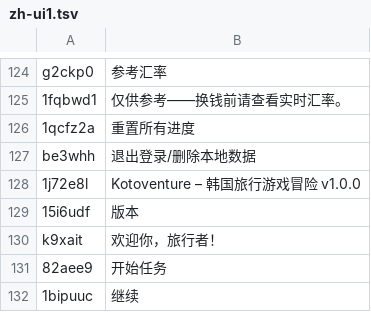
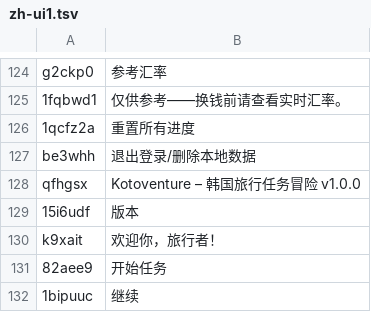
Before and after one commit to eineye/Kotoventure, a TSV file: shared/i18n/tl/zh-ui1.tsv, drawn as a sheet; only a part is shown, gaps mark what is left out; removed rows and columns are numbered as before the commit, all else as after; the diff names each change by its address in the sheet, - before the commit and + after, or states it on an @@ line.

```diff
--- a/shared/i18n/tl/zh-ui1.tsv
+++ b/shared/i18n/tl/zh-ui1.tsv
-row 128: 1j72e8l | Kotoventure – 韩国旅行游戏冒险 v1.0.0
+row 128: qfhgsx | Kotoventure – 韩国旅行任务冒险 v1.0.0
```
Also changed, not shown: shared/i18n/tl/es-ui1.tsv, shared/i18n/tl/ja-ui1.tsv, 10 other files.
